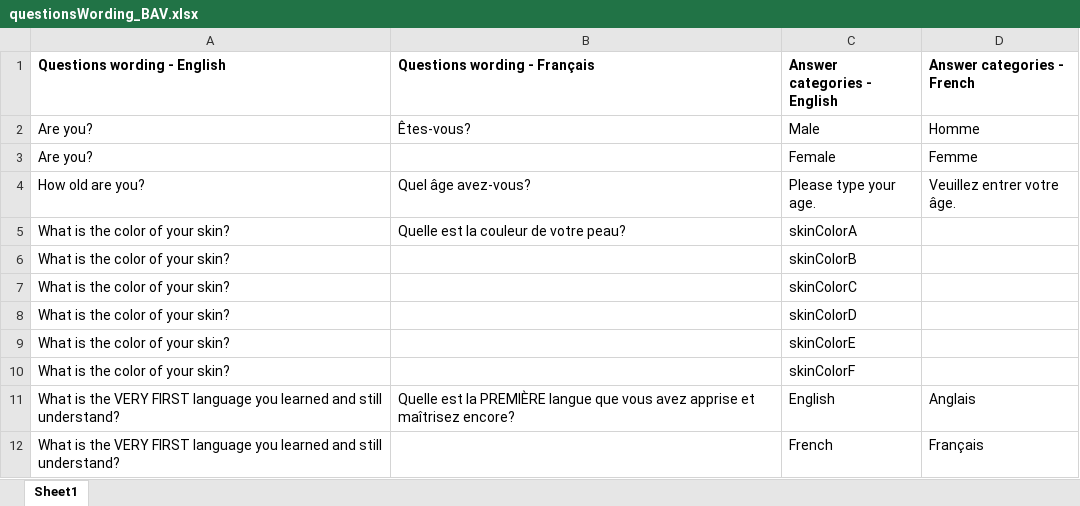
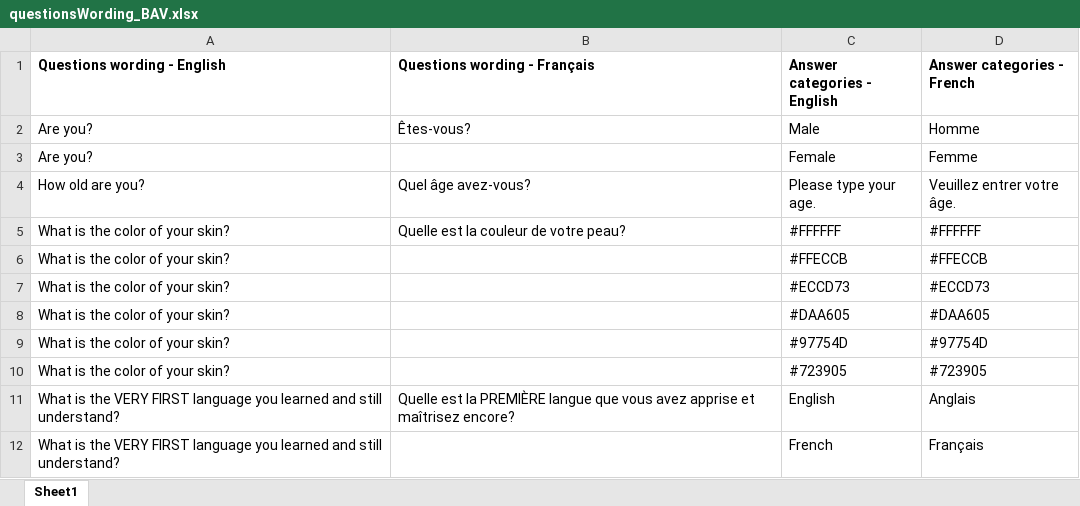
Before and after one commit to CamilleTremblayAntoine/ggplot2-test, an Excel workbook: Users/Camille/Dropbox/Academique/Projets/BAV/questionsWording/questionsWording_BAV.xlsx, sheet Sheet1, drawn as a sheet; only a part is shown; values as stored, in another font and other column widths than the file's, no borders; the diff names each change by its address in the sheet, - before the commit and + after, or states it on an @@ line.

Commit message:
Ajout couleur peau à questions pilot

```diff
--- a/Users/Camille/Dropbox/Academique/Projets/BAV/questionsWording/questionsWording_BAV.xlsx (sheet Sheet1)
+++ b/Users/Camille/Dropbox/Academique/Projets/BAV/questionsWording/questionsWording_BAV.xlsx (sheet Sheet1)
-C5 (Answer categories - English): skinColorA
+C5 (Answer categories - English): #FFFFFF
-D5 (Answer categories - French): (empty)
+D5 (Answer categories - French): #FFFFFF
-C6 (Answer categories - English): skinColorB
+C6 (Answer categories - English): #FFECCB
-D6 (Answer categories - French): (empty)
+D6 (Answer categories - French): #FFECCB
-C7 (Answer categories - English): skinColorC
+C7 (Answer categories - English): #ECCD73
-D7 (Answer categories - French): (empty)
+D7 (Answer categories - French): #ECCD73
-C8 (Answer categories - English): skinColorD
+C8 (Answer categories - English): #DAA605
-D8 (Answer categories - French): (empty)
+D8 (Answer categories - French): #DAA605
-C9 (Answer categories - English): skinColorE
+C9 (Answer categories - English): #97754D
-D9 (Answer categories - French): (empty)
+D9 (Answer categories - French): #97754D
-C10 (Answer categories - English): skinColorF
+C10 (Answer categories - English): #723905
-D10 (Answer categories - French): (empty)
+D10 (Answer categories - French): #723905
```
